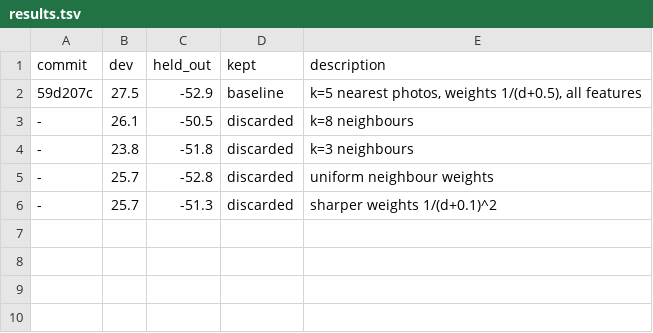
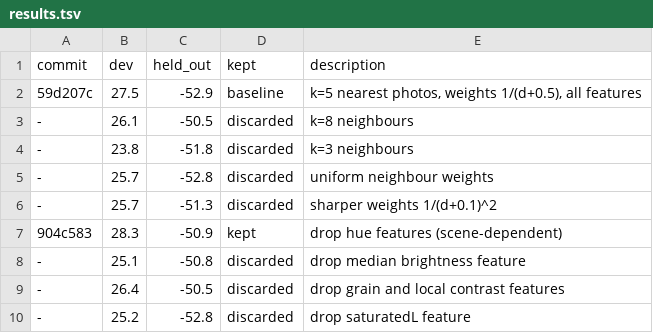
Before and after one commit to vekaev/fuji-recipes, a TSV file: research/results.tsv, drawn as a sheet; the diff names each change by its address in the sheet, - before the commit and + after, or states it on an @@ line.

```diff
--- a/research/results.tsv
+++ b/research/results.tsv
+row 7: 904c583 | 28.3 | -50.9 | kept | drop hue features (scene-dependent)
+row 8: - | 25.1 | -50.8 | discarded | drop median brightness feature
+row 9: - | 26.4 | -50.5 | discarded | drop grain and local contrast features
+row 10: - | 25.2 | -52.8 | discarded | drop saturatedL feature
```
Also changed, not shown: 1 other file.
